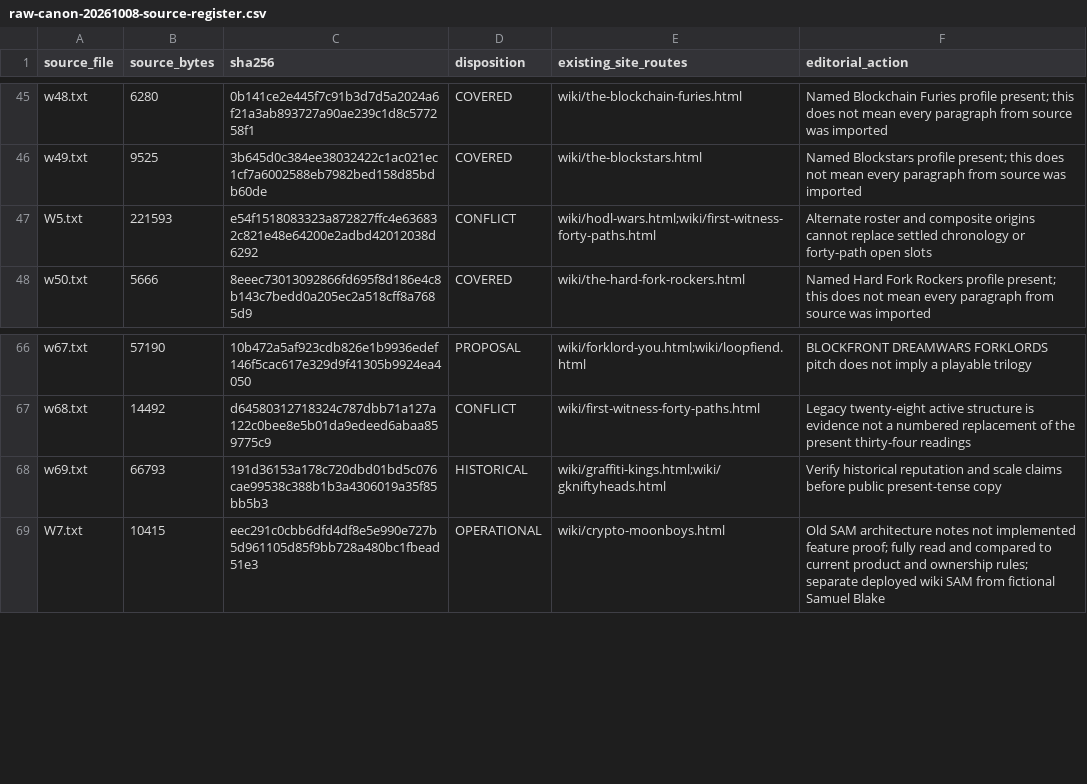
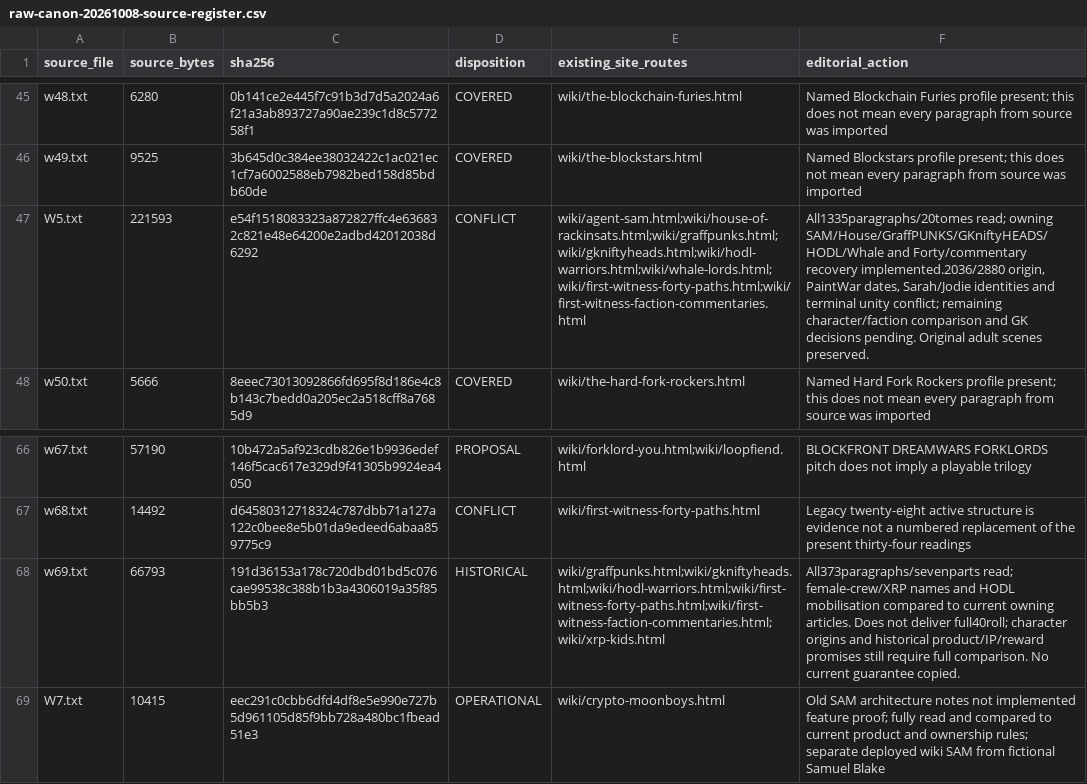
Before and after one commit to Crypto-Moonboys/Crypto-Moonboys.github.io, a CSV file: brand-canon/wiki-rewrites/raw-canon-20261008-source-register.csv, drawn as a sheet; only a part is shown, gaps mark what is left out; the diff names each change by its address in the sheet, - before the commit and + after, or states it on an @@ line.

Commit message:
Recover W5 institutions and preserve modern faction lives

```diff
--- a/brand-canon/wiki-rewrites/raw-canon-20261008-source-register.csv
+++ b/brand-canon/wiki-rewrites/raw-canon-20261008-source-register.csv
-E47 (existing_site_routes): wiki/hodl-wars.html;wiki/first-witness-forty-paths.html
+E47 (existing_site_routes): wiki/agent-sam.html;wiki/house-of-rackinsats.html;wiki/graffpunks.html;wiki/gkniftyheads.html;wiki/hodl-warriors.html;wiki/whale-lords.html;wiki/first-witness-forty-paths.html;wiki/first-witness-faction-commentaries.html
-F47 (editorial_action): Alternate roster and composite origins cannot replace settled chronology or forty-path open slots
+F47 (editorial_action): All1335paragraphs/20tomes read; owning SAM/House/GraffPUNKS/GKniftyHEADS/HODL/Whale and Forty/commentary recovery implemented.2036/2880 origin, PaintWar dates, Sarah/Jodie identities and terminal unity conflict; remaining character/faction comparison and GK decisions pending. Original adult scenes preserved.
-E68 (existing_site_routes): wiki/graffiti-kings.html;wiki/gkniftyheads.html
+E68 (existing_site_routes): wiki/graffpunks.html;wiki/gkniftyheads.html;wiki/hodl-warriors.html;wiki/first-witness-forty-paths.html;wiki/first-witness-faction-commentaries.html;wiki/xrp-kids.html
-F68 (editorial_action): Verify historical reputation and scale claims before public present-tense copy
+F68 (editorial_action): All373paragraphs/sevenparts read; female-crew/XRP names and HODL mobilisation compared to current owning articles. Does not deliver full40roll; character origins and historical product/IP/reward promises still require full comparison. No current guarantee copied.
```
Also changed, not shown: 23 other files.
